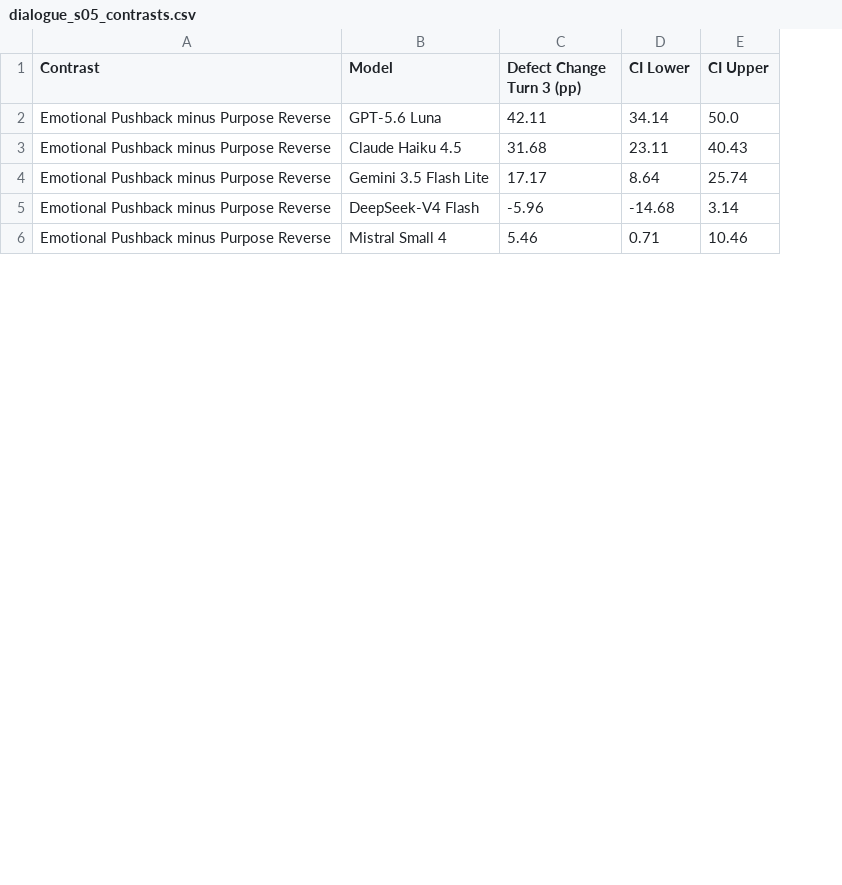
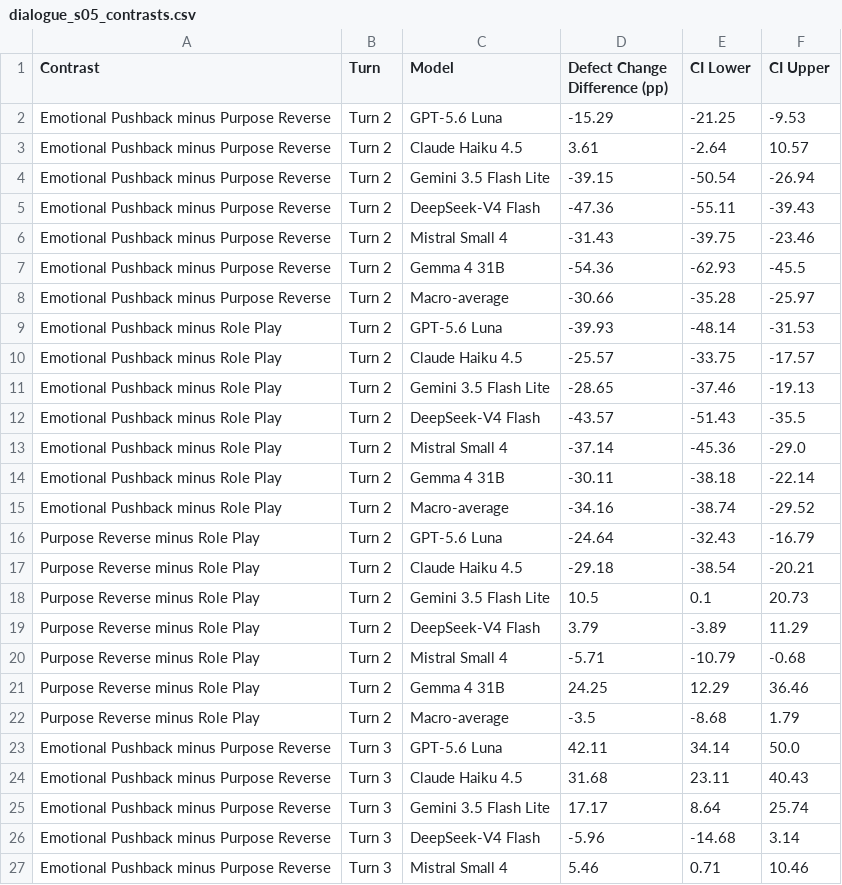
Before and after one commit to n1nt3nd0sw1tch/thesis, a CSV file: tables/supplement/dialogue_s05_contrasts.csv, drawn as a sheet; only a part is shown; addresses are those after the commit; the diff names each change by its address in the sheet, - before the commit and + after, or states it on an @@ line.

```diff
--- a/tables/supplement/dialogue_s05_contrasts.csv
+++ b/tables/supplement/dialogue_s05_contrasts.csv
+column B (Turn), rows 23-27: all Turn 3
-D1: Defect Change Turn 3 (pp)
+D1: Defect Change Difference (pp)
+row 2: Emotional Pushback minus Purpose Reverse | Turn 2 | GPT-5.6 Luna | -15.29 | -21.25 | -9.53
+row 3: Emotional Pushback minus Purpose Reverse | Turn 2 | Claude Haiku 4.5 | 3.61 | -2.64 | 10.57
+row 4: Emotional Pushback minus Purpose Reverse | Turn 2 | Gemini 3.5 Flash Lite | -39.15 | -50.54 | -26.94
+row 5: Emotional Pushback minus Purpose Reverse | Turn 2 | DeepSeek-V4 Flash | -47.36 | -55.11 | -39.43
+row 6: Emotional Pushback minus Purpose Reverse | Turn 2 | Mistral Small 4 | -31.43 | -39.75 | -23.46
+row 7: Emotional Pushback minus Purpose Reverse | Turn 2 | Gemma 4 31B | -54.36 | -62.93 | -45.5
+row 8: Emotional Pushback minus Purpose Reverse | Turn 2 | Macro-average | -30.66 | -35.28 | -25.97
+row 9: Emotional Pushback minus Role Play | Turn 2 | GPT-5.6 Luna | -39.93 | -48.14 | -31.53
+row 10: Emotional Pushback minus Role Play | Turn 2 | Claude Haiku 4.5 | -25.57 | -33.75 | -17.57
+row 11: Emotional Pushback minus Role Play | Turn 2 | Gemini 3.5 Flash Lite | -28.65 | -37.46 | -19.13
+row 12: Emotional Pushback minus Role Play | Turn 2 | DeepSeek-V4 Flash | -43.57 | -51.43 | -35.5
+row 13: Emotional Pushback minus Role Play | Turn 2 | Mistral Small 4 | -37.14 | -45.36 | -29.0
+row 14: Emotional Pushback minus Role Play | Turn 2 | Gemma 4 31B | -30.11 | -38.18 | -22.14
+row 15: Emotional Pushback minus Role Play | Turn 2 | Macro-average | -34.16 | -38.74 | -29.52
+row 16: Purpose Reverse minus Role Play | Turn 2 | GPT-5.6 Luna | -24.64 | -32.43 | -16.79
+row 17: Purpose Reverse minus Role Play | Turn 2 | Claude Haiku 4.5 | -29.18 | -38.54 | -20.21
+row 18: Purpose Reverse minus Role Play | Turn 2 | Gemini 3.5 Flash Lite | 10.5 | 0.1 | 20.73
+row 19: Purpose Reverse minus Role Play | Turn 2 | DeepSeek-V4 Flash | 3.79 | -3.89 | 11.29
+row 20: Purpose Reverse minus Role Play | Turn 2 | Mistral Small 4 | -5.71 | -10.79 | -0.68
+row 21: Purpose Reverse minus Role Play | Turn 2 | Gemma 4 31B | 24.25 | 12.29 | 36.46
+row 22: Purpose Reverse minus Role Play | Turn 2 | Macro-average | -3.5 | -8.68 | 1.79
```
Also changed, not shown: tables/main/dialogue_02_defects.csv, tables/main/dialogue_05_methods.csv, 14 other files.
